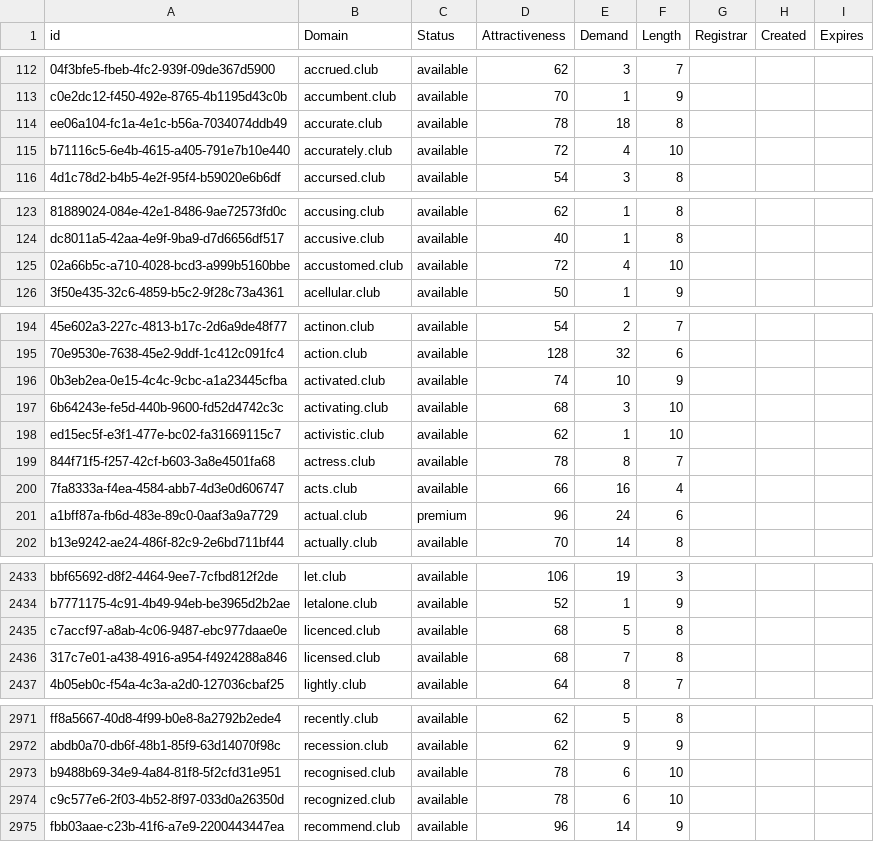
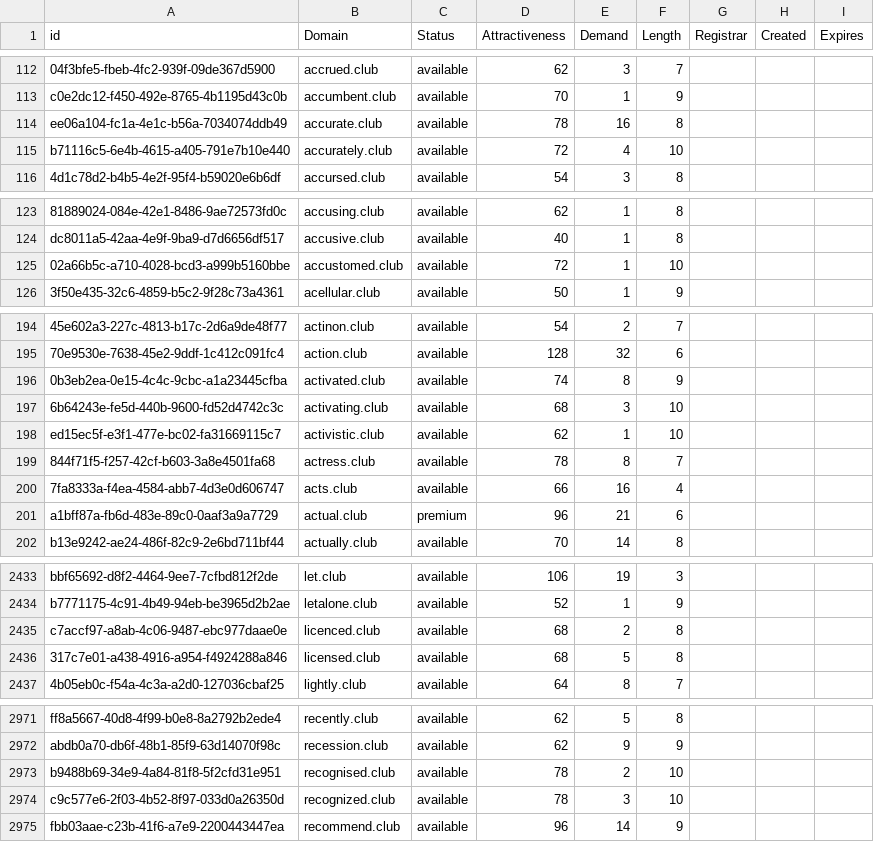
Before and after one commit to UniqueDomains/club-oneword-domains, a CSV file: club.csv, drawn as a sheet; only a part is shown, gaps mark what is left out; the diff covers the shown part only; the diff names each change by its address in the sheet, - before the commit and + after, or states it on an @@ line.

```diff
--- a/club.csv
+++ b/club.csv
-E114 (Demand): 18
+E114 (Demand): 16
-E125 (Demand): 4
+E125 (Demand): 1
-E196 (Demand): 10
+E196 (Demand): 8
-E201 (Demand): 24
+E201 (Demand): 21
-E2435 (Demand): 5
+E2435 (Demand): 2
-E2436 (Demand): 7
+E2436 (Demand): 5
-E2973 (Demand): 6
+E2973 (Demand): 2
-E2974 (Demand): 6
+E2974 (Demand): 3
```
Also changed, not shown: 1 added row, 1 removed row and 26 edited cells elsewhere in this file, 1 other file.
